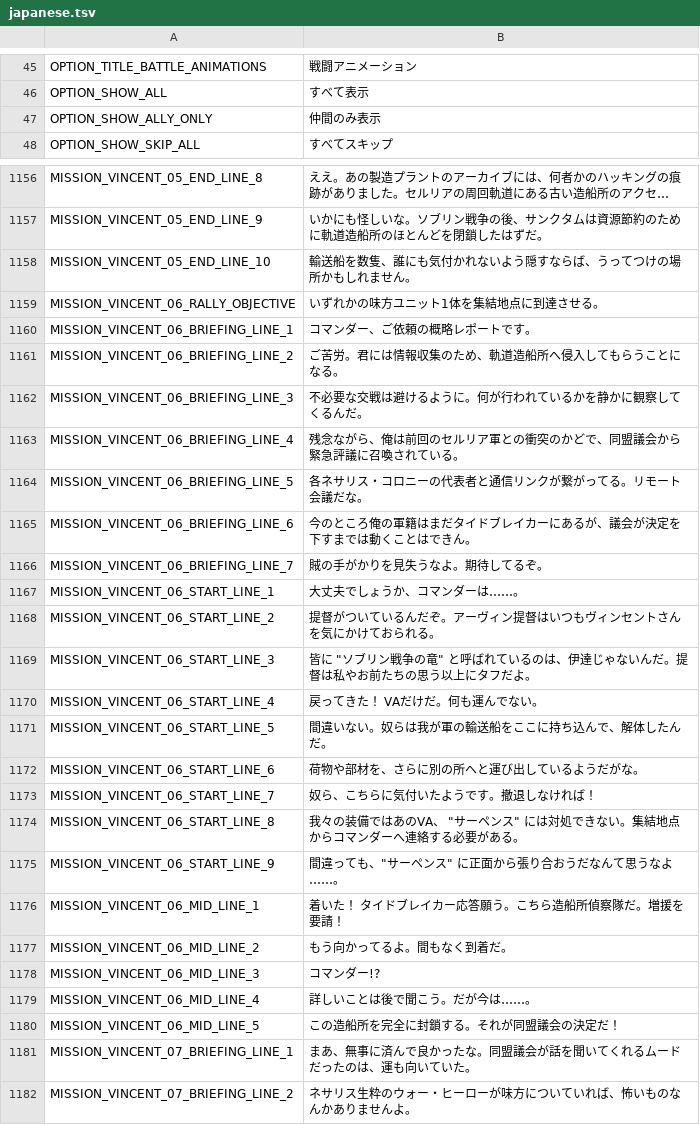
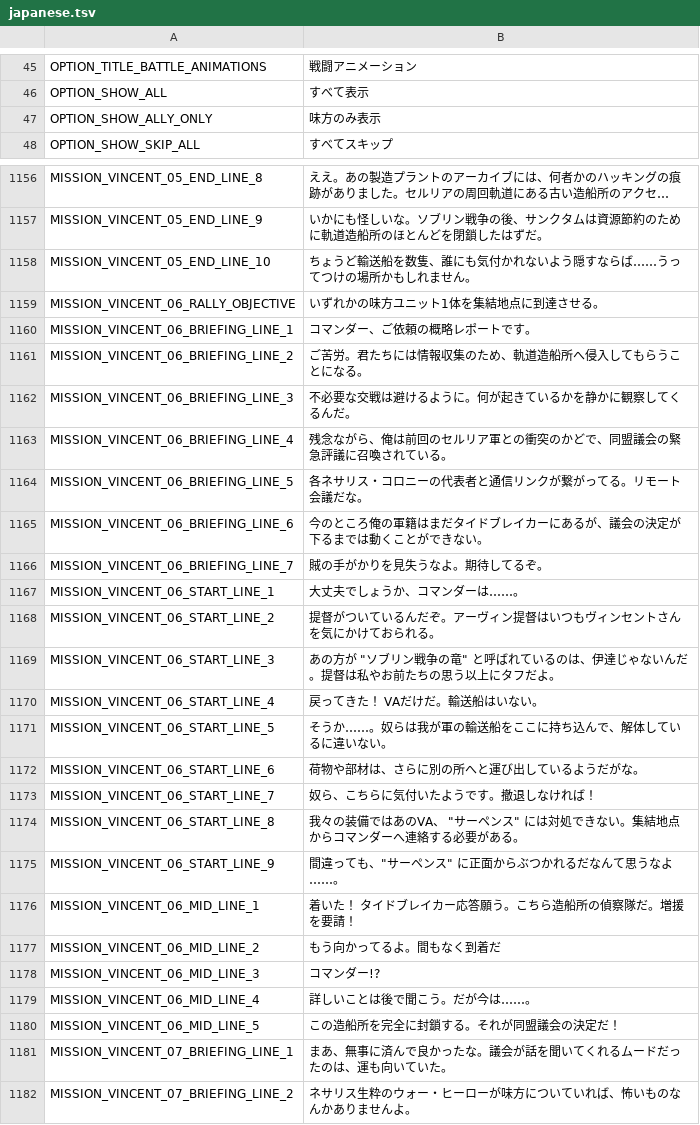
Before and after one commit to epser/warborn_japanese_mod, a TSV file: translate/japanese.tsv, drawn as a sheet; only a part is shown, gaps mark what is left out; long unchanged cells end in …; the diff covers the shown part only; the diff names each change by its address in the sheet, - before the commit and + after, or states it on an @@ line.

Commit message:
翻訳調整

```diff
--- a/translate/japanese.tsv
+++ b/translate/japanese.tsv
-B47: 仲間のみ表示
+B47: 味方のみ表示
-B1158: 輸送船を数隻、誰にも気付かれないよう隠すならば、うってつけの場所かもしれません。
+B1158: ちょうど輸送船を数隻、誰にも気付かれないよう隠すならば……うってつけの場所かもしれません。
-B1161: ご苦労。君には情報収集のため、軌道造船所へ侵入してもらうことになる。
+B1161: ご苦労。君たちには情報収集のため、軌道造船所へ侵入してもらうことになる。
-B1162: 不必要な交戦は避けるように。何が行われているかを静かに観察してくるんだ。
+B1162: 不必要な交戦は避けるように。何が起きているかを静かに観察してくるんだ。
-B1163: 残念ながら、俺は前回のセルリア軍との衝突のかどで、同盟議会から緊急評議に召喚されている。
+B1163: 残念ながら、俺は前回のセルリア軍との衝突のかどで、同盟議会の緊急評議に召喚されている。
-B1165: …が、議会が決定を下すまでは動くことはできん。
+B1165: …が、議会の決定が下るまでは動くことができない。
-B1169: 皆に "ソブ…
+B1169: あの方が "ソブ…
-B1170: 戻ってきた！ VAだけだ。何も運んでない。
+B1170: 戻ってきた！ VAだけだ。輸送船はいない。
-B1171: 間違いない。奴らは我が軍の輸送船をここに持ち込んで、解体したんだ。
+B1171: そうか……。奴らは我が軍の輸送船をここに持ち込んで、解体しているに違いない。
-B1172: 荷物や部材を、さらに別の所へと運び出しているようだがな。
+B1172: 荷物や部材は、さらに別の所へと運び出しているようだがな。
-B1175: 間違っても、"サーペンス" に正面から張り合おうだなんて思うなよ……。
+B1175: 間違っても、"サーペンス" に正面からぶつかれるだなんて思うなよ……。
-B1176: 着いた！ タイドブレイカー応答願う。こちら造船所偵察隊だ。増援を要請！
+B1176: 着いた！ タイドブレイカー応答願う。こちら造船所の偵察隊だ。増援を要請！
-B1177: もう向かってるよ。間もなく到着だ。
+B1177: もう向かってるよ。間もなく到着だ
-B1181: まあ、無事に済んで良かったな。同盟議会が話を聞いてくれるムードだったのは、運も向いていた。
+B1181: まあ、無事に済んで良かったな。議会が話を聞いてくれるムードだったのは、運も向いていた。
```
Also changed, not shown: 78 edited cells elsewhere in this file.
